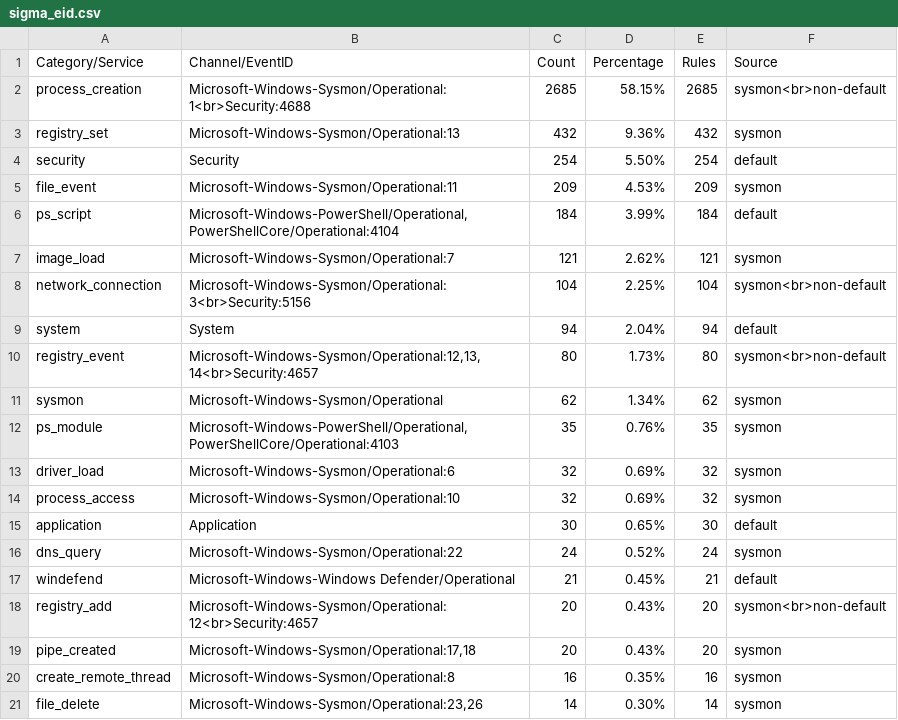
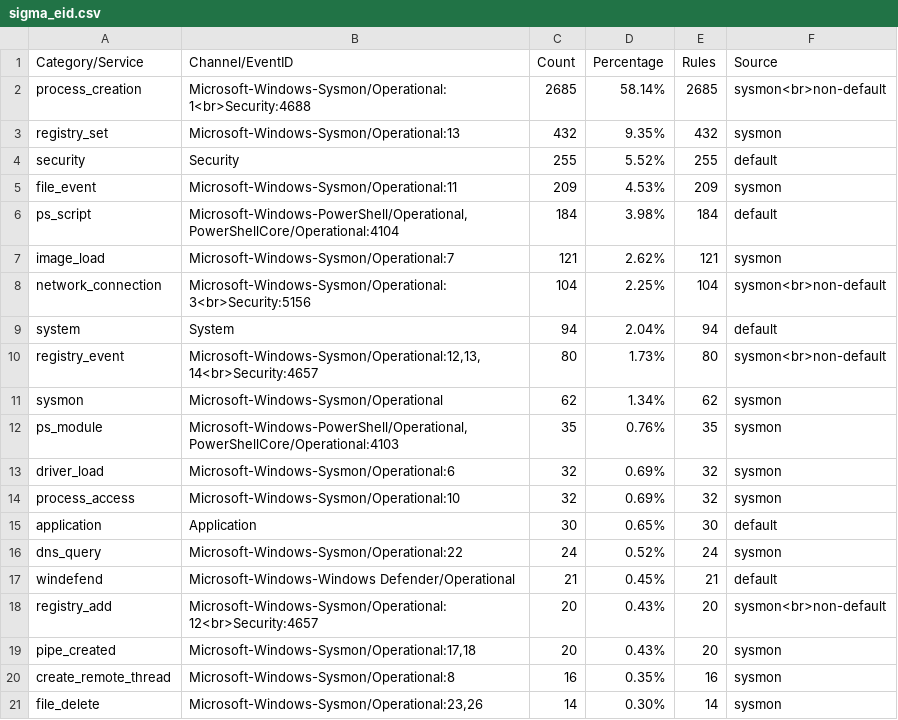
Before and after one commit to fukusuket/InvestigateWindowsLogSetting, a CSV file: sigma_eid.csv, drawn as a sheet.

```diff
--- a/sigma_eid.csv
+++ b/sigma_eid.csv
@@ -1,7 +1,7 @@
 Category/Service,Channel/EventID,Count,Percentage,Rules,Source
-process_creation,Microsoft-Windows-Sysmon/Operational:1<br>Security:4688,2685,58.15%,2685,sysmon<br>non-default
-registry_set,Microsoft-Windows-Sysmon/Operational:13,432,9.36%,432,sysmon
-security,Security,254,5.50%,254,default
+process_creation,Microsoft-Windows-Sysmon/Operational:1<br>Security:4688,2685,58.14%,2685,sysmon<br>non-default
+registry_set,Microsoft-Windows-Sysmon/Operational:13,432,9.35%,432,sysmon
+security,Security,255,5.52%,255,default
 file_event,Microsoft-Windows-Sysmon/Operational:11,209,4.53%,209,sysmon
-ps_script,"Microsoft-Windows-PowerShell/Operational,PowerShellCore/Operational:4104",184,3.99%,184,default
+ps_script,"Microsoft-Windows-PowerShell/Operational,PowerShellCore/Operational:4104",184,3.98%,184,default
 image_load,Microsoft-Windows-Sysmon/Operational:7,121,2.62%,121,sysmon
```
Also changed, not shown: security_eid.csv, 3 other files.
